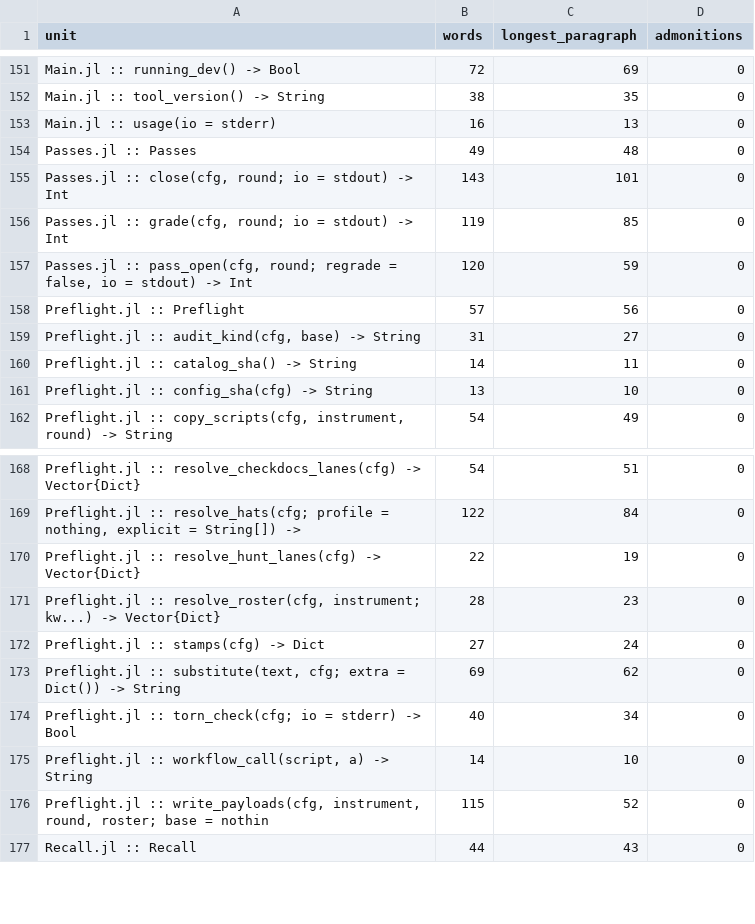
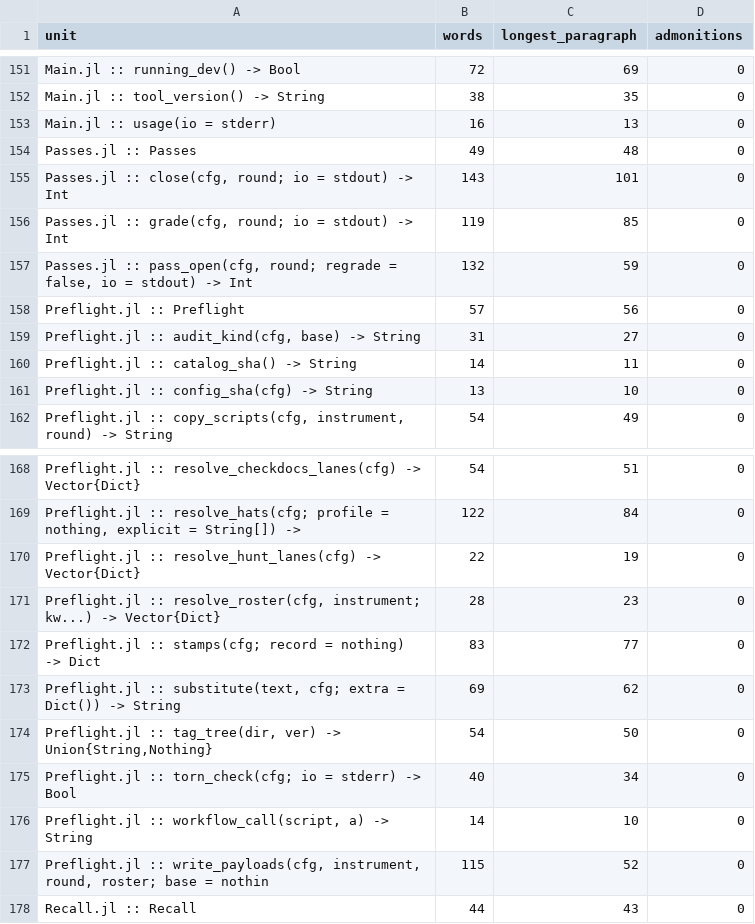
Before and after one commit to GrigorySarnitsky/GBGCodingTools.jl, a CSV file: docs/prose_shape.csv, drawn as a sheet; only a part is shown, gaps mark what is left out.

```diff
--- a/docs/prose_shape.csv
+++ b/docs/prose_shape.csv
@@ -156,3 +156,3 @@ unit,words,longest_paragraph,admonitions
 "Passes.jl :: grade(cfg, round; io = stdout) -> Int",119,85,0
-"Passes.jl :: pass_open(cfg, round; regrade = false, io = stdout) -> Int",120,59,0
+"Passes.jl :: pass_open(cfg, round; regrade = false, io = stdout) -> Int",132,59,0
 "Preflight.jl :: Preflight",57,56,0
@@ -171,4 +171,5 @@ unit,words,longest_paragraph,admonitions
 "Preflight.jl :: resolve_roster(cfg, instrument; kw...) -> Vector{Dict}",28,23,0
-"Preflight.jl :: stamps(cfg) -> Dict",27,24,0
+"Preflight.jl :: stamps(cfg; record = nothing) -> Dict",83,77,0
 "Preflight.jl :: substitute(text, cfg; extra = Dict()) -> String",69,62,0
+"Preflight.jl :: tag_tree(dir, ver) -> Union{String,Nothing}",54,50,0
 "Preflight.jl :: torn_check(cfg; io = stderr) -> Bool",40,34,0
```
Also changed, not shown: 4 other files.
